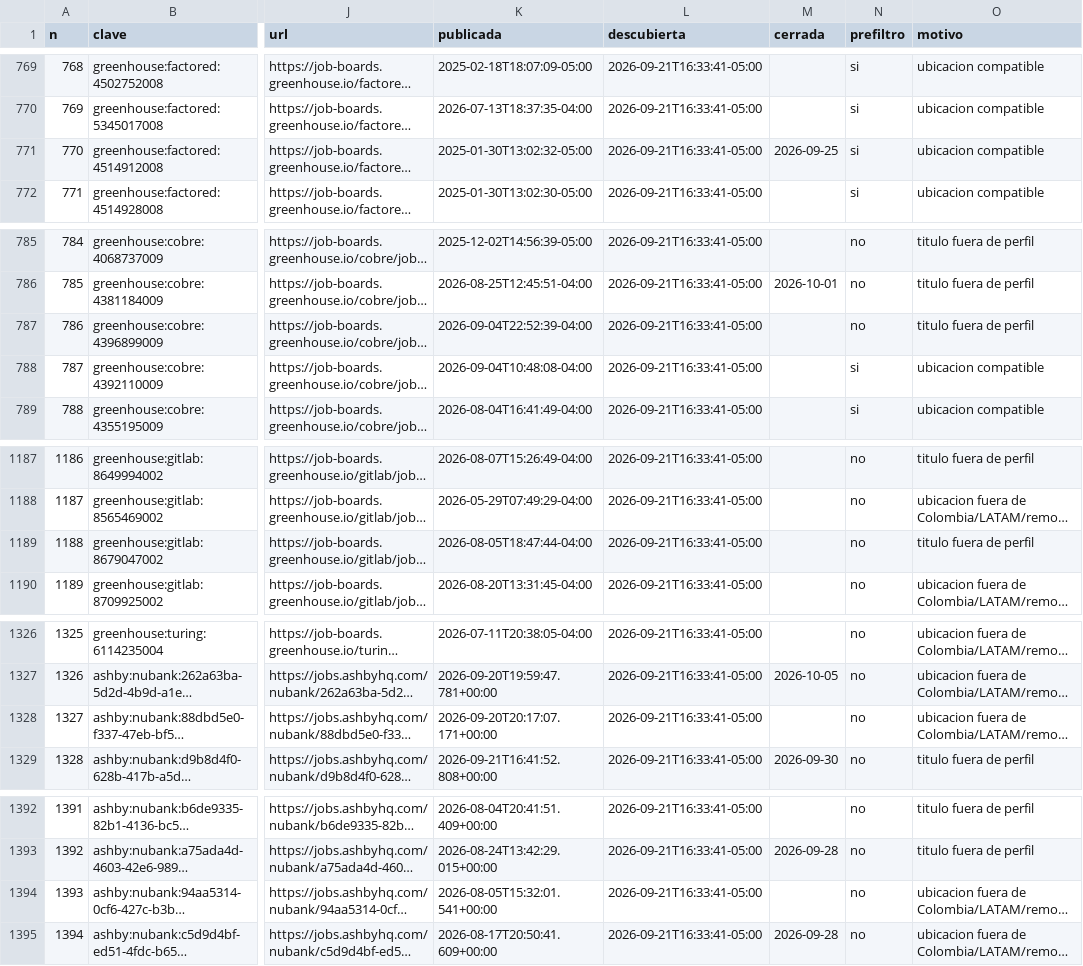
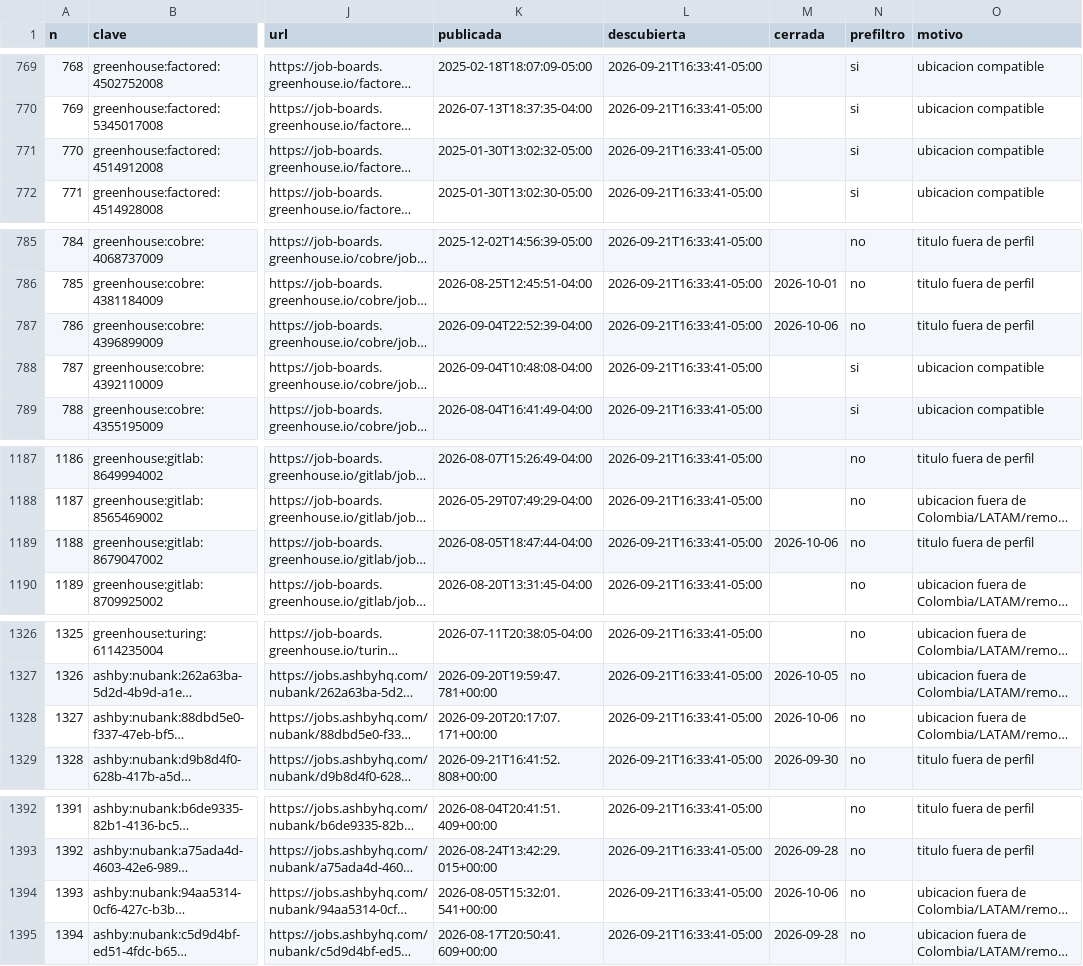
Before and after one commit to juanftoro2006/Radar_Vacantes, a CSV file: data/vacantes.csv, drawn as a sheet; only a part is shown, gaps mark what is left out; long unchanged cells end in …; the diff covers the shown part only; the diff names each change by its address in the sheet, - before the commit and + after, or states it on an @@ line.

```diff
--- a/data/vacantes.csv
+++ b/data/vacantes.csv
-M771 (cerrada): 2026-09-25
+M771 (cerrada): (empty)
-M787 (cerrada): (empty)
+M787 (cerrada): 2026-10-06
-M1189 (cerrada): (empty)
+M1189 (cerrada): 2026-10-06
-M1328 (cerrada): (empty)
+M1328 (cerrada): 2026-10-06
-M1394 (cerrada): (empty)
+M1394 (cerrada): 2026-10-06
```
Also changed, not shown: 10 added rows and 18 edited cells elsewhere in this file, 1 other file.
